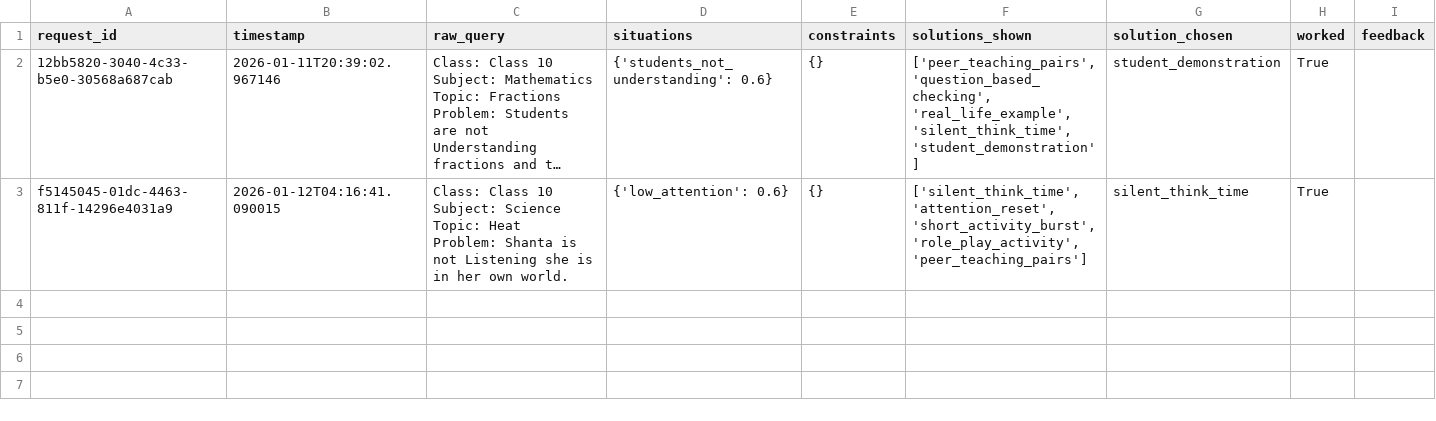
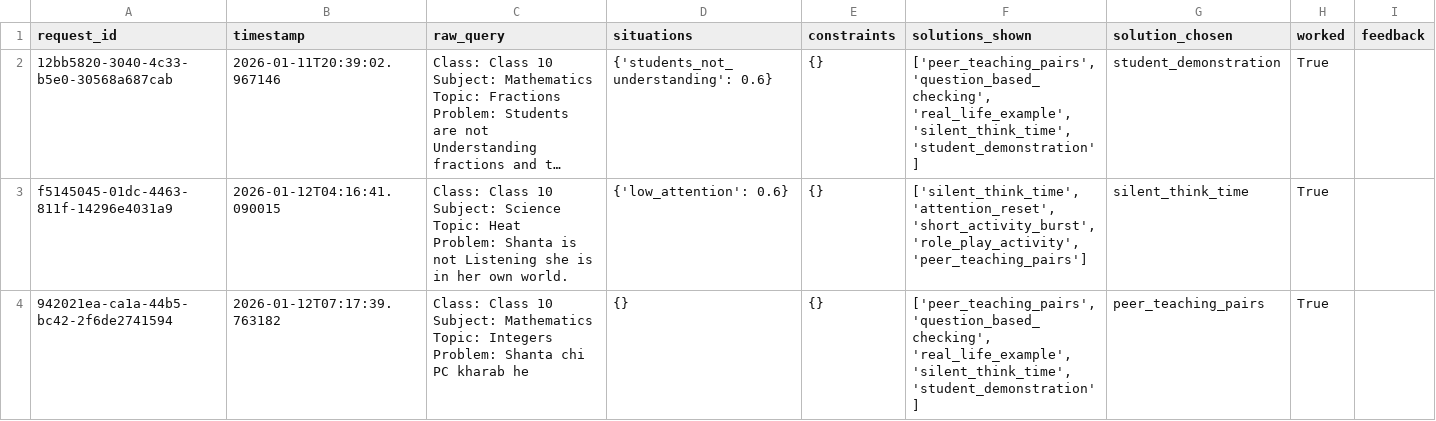
Before and after one commit to sumitpatel-2322/Teacher-Assistant, a CSV file: decision_engine/logs/decision_logs.csv, drawn as a sheet; long unchanged cells end in …; ↵ is a line break in a cell; the diff names each change by its address in the sheet, - before the commit and + after, or states it on an @@ line.

```diff
--- a/decision_engine/logs/decision_logs.csv
+++ b/decision_engine/logs/decision_logs.csv
+row 4: 942021ea-ca1a-44b5-bc42-2f6de2741594 | 2026-01-12T07:17:39.763182 | Class: Class 10 ↵ Subject: Mathematics ↵ Topic: Integers ↵ Problem: Shanta chi PC kharab he | {} | {} | ['peer_teaching_pairs', 'question_based_checking', 'real_life_example', 'silent_think_time', 'student_demonstration'] | peer_teaching_pairs | True
```
Also changed, not shown: 1 other file.
